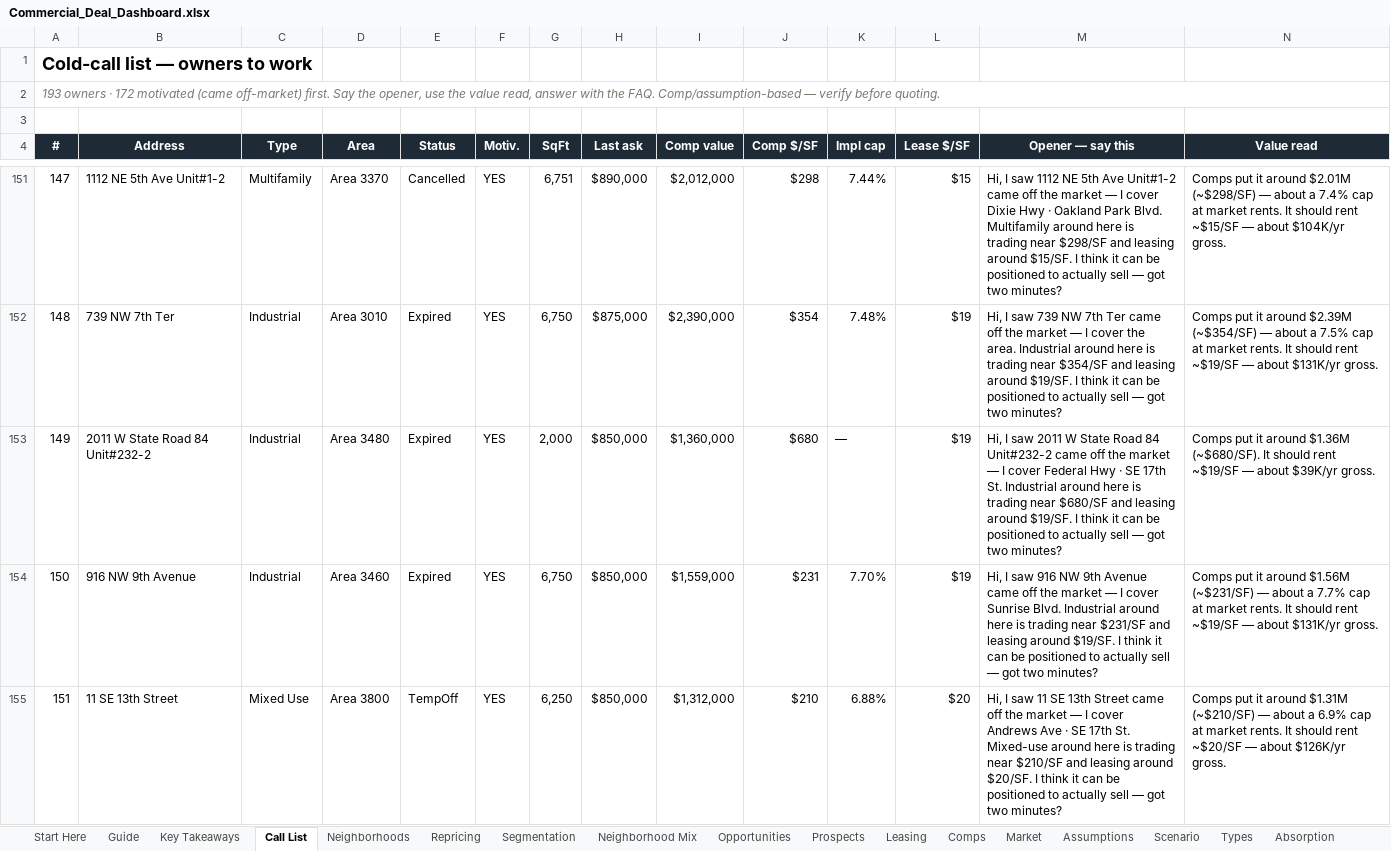
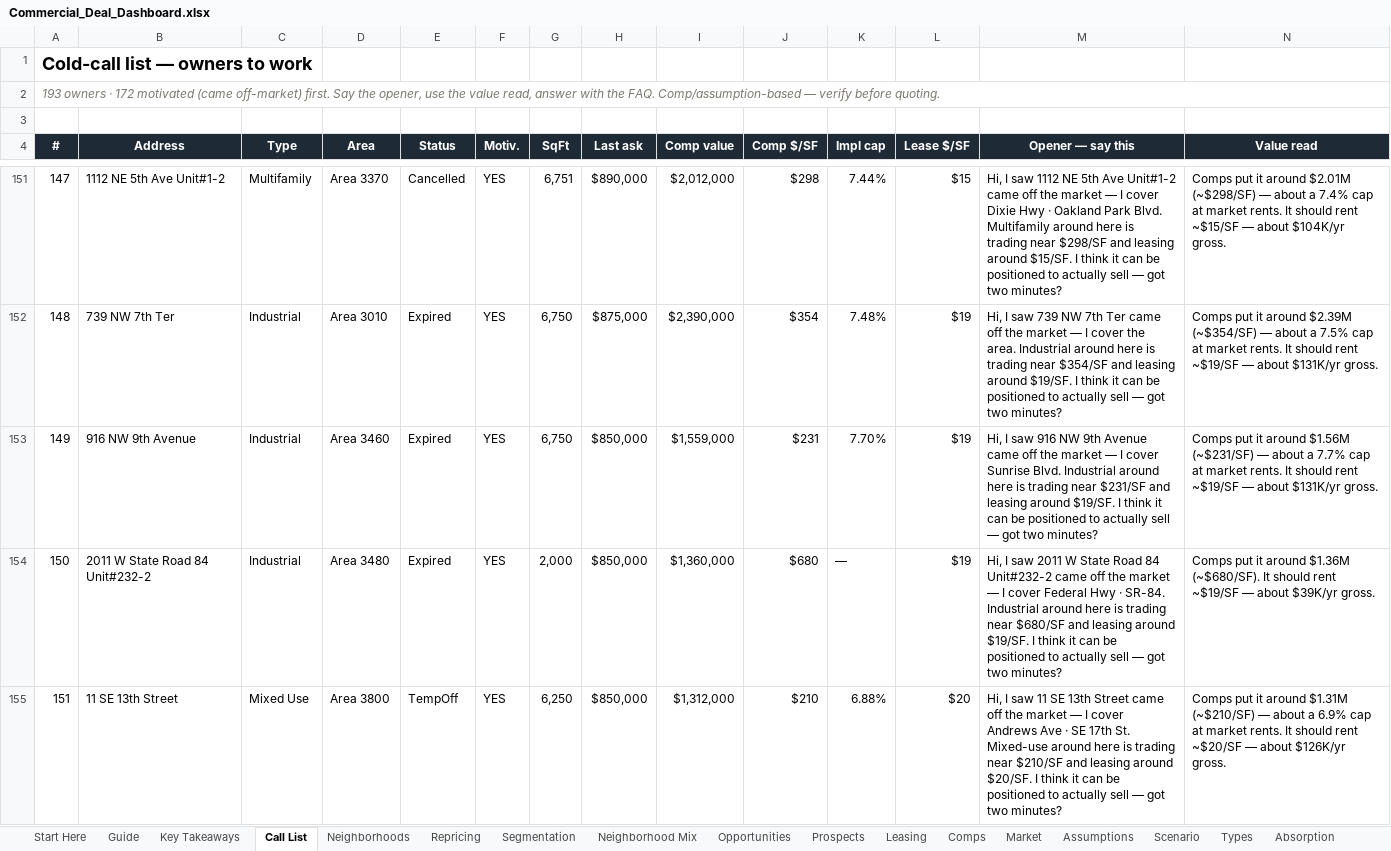
Before and after one commit to aidanesimire-ops/Aida-respository, an Excel workbook: commercial/outputs/Commercial_Deal_Dashboard.xlsx, sheet Call List, drawn as a sheet; only a part is shown, gaps mark what is left out; values as stored, in another font and other column widths than the file's, no borders; conditional formats not drawn; removed rows and columns are numbered as before the commit, all else as after; rows hold the shown columns only; the diff covers the shown part only; the diff names each change by its address in the sheet, - before the commit and + after, or states it on an @@ line.

```diff
--- a/commercial/outputs/Commercial_Deal_Dashboard.xlsx (sheet Call List)
+++ b/commercial/outputs/Commercial_Deal_Dashboard.xlsx (sheet Call List)
@@ column A (#) renumbered between rows 21 and 189 @@
-row 153: 149 | 2011 W State Road 84 Unit#232-2 | Industrial | Area 3480 | Expired | YES | 2,000 | $850,000 | $1,360,000 | $680 | — | $19 | Hi, I saw 2011 W State Road 84 Unit#232-2 came off the market — I cover Federal Hwy · SE 17th St. Industrial around here is trading near $680/SF and leasing around $19/SF. I think it can be positioned to actually sell — got two minutes? | Comps put it around $1.36M (~$680/SF). It should rent ~$19/SF — about $39K/yr gross.
+row 154: 150 | 2011 W State Road 84 Unit#232-2 | Industrial | Area 3480 | Expired | YES | 2,000 | $850,000 | $1,360,000 | $680 | — | $19 | Hi, I saw 2011 W State Road 84 Unit#232-2 came off the market — I cover Federal Hwy · SR-84. Industrial around here is trading near $680/SF and leasing around $19/SF. I think it can be positioned to actually sell — got two minutes? | Comps put it around $1.36M (~$680/SF). It should rent ~$19/SF — about $39K/yr gross.
```
Also changed, not shown: 22 moved rows and 4 edited cells elsewhere in this sheet, sheet Guide, sheet Repricing, sheet Leasing, 21 other files.
